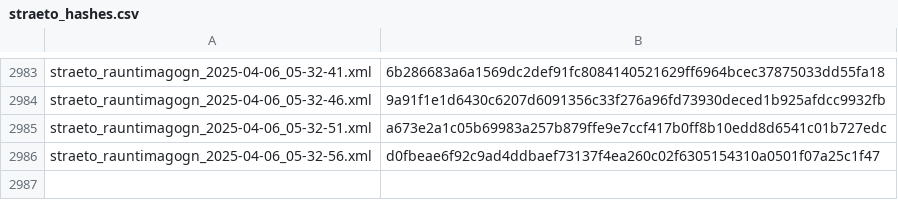
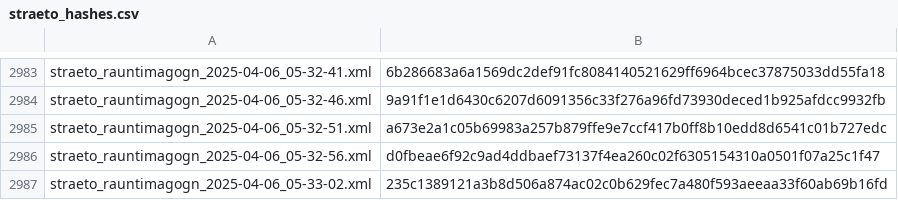
Before and after one commit to odinndagur/straeto_rauntimagogn_hashes, a CSV file: straeto_hashes.csv, drawn as a sheet; only a part is shown, gaps mark what is left out.

Commit message:
Log hash for straeto_rauntimagogn_2025-04-06_05-33-02.xml

```diff
--- a/straeto_hashes.csv
+++ b/straeto_hashes.csv
@@ -2986 +2986,2 @@ straeto_rauntimagogn_2025-04-06_05-32-51.xml,a673e2a1c05b69983a257b879ffe9e7ccf4
 straeto_rauntimagogn_2025-04-06_05-32-56.xml,d0fbeae6f92c9ad4ddbaef73137f4ea260c02f6305154310a0501f07a25c1f47
+straeto_rauntimagogn_2025-04-06_05-33-02.xml,235c1389121a3b8d506a874ac02c0b629fec7a480f593aeeaa33f60ab69b16fd
```
